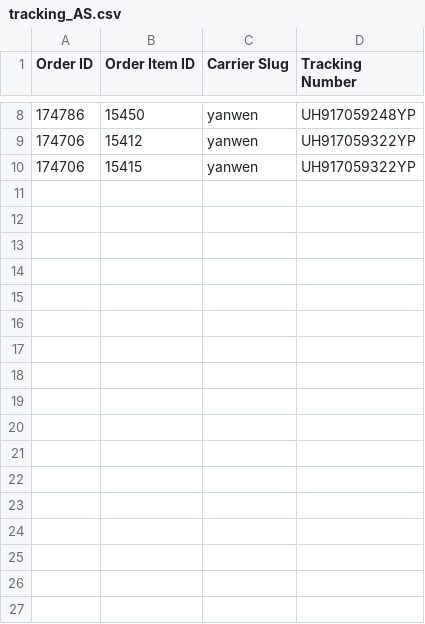
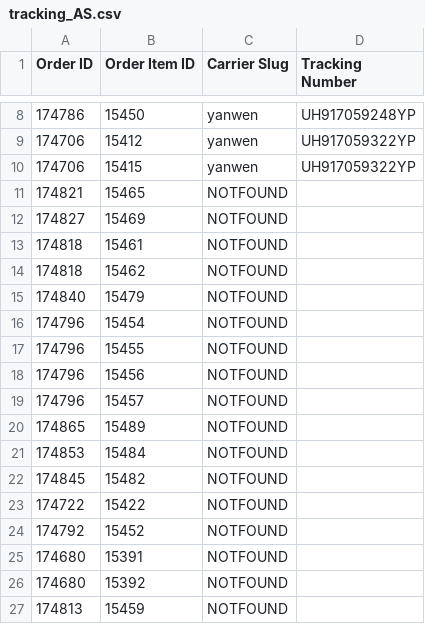
Before and after one commit to hungnv20797/generate-tracking, a CSV file: GenerateTracking/bin/Debug/tracking_AS.csv, drawn as a sheet; only a part is shown, gaps mark what is left out.

```diff
--- a/GenerateTracking/bin/Debug/tracking_AS.csv
+++ b/GenerateTracking/bin/Debug/tracking_AS.csv
@@ -10 +10,18 @@ Order ID,Order Item ID,Carrier Slug,Tracking Number
 174706,15415,yanwen,UH917059322YP
+174821,15465,NOTFOUND,
+174827,15469,NOTFOUND,
+174818,15461,NOTFOUND,
+174818,15462,NOTFOUND,
+174840,15479,NOTFOUND,
+174796,15454,NOTFOUND,
+174796,15455,NOTFOUND,
+174796,15456,NOTFOUND,
+174796,15457,NOTFOUND,
+174865,15489,NOTFOUND,
+174853,15484,NOTFOUND,
+174845,15482,NOTFOUND,
+174722,15422,NOTFOUND,
+174792,15452,NOTFOUND,
+174680,15391,NOTFOUND,
+174680,15392,NOTFOUND,
+174813,15459,NOTFOUND,
```
Also changed, not shown: GenerateTracking/bin/Debug/tracking_SZ.csv, 14 other files.
